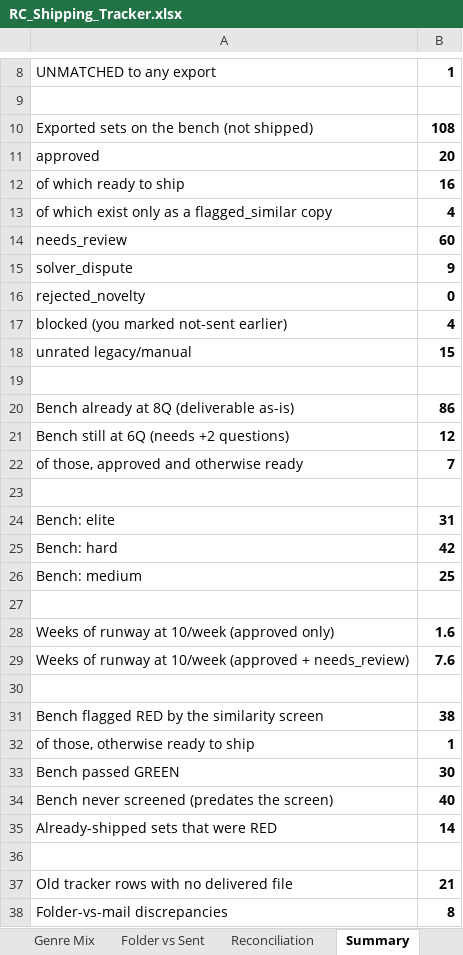
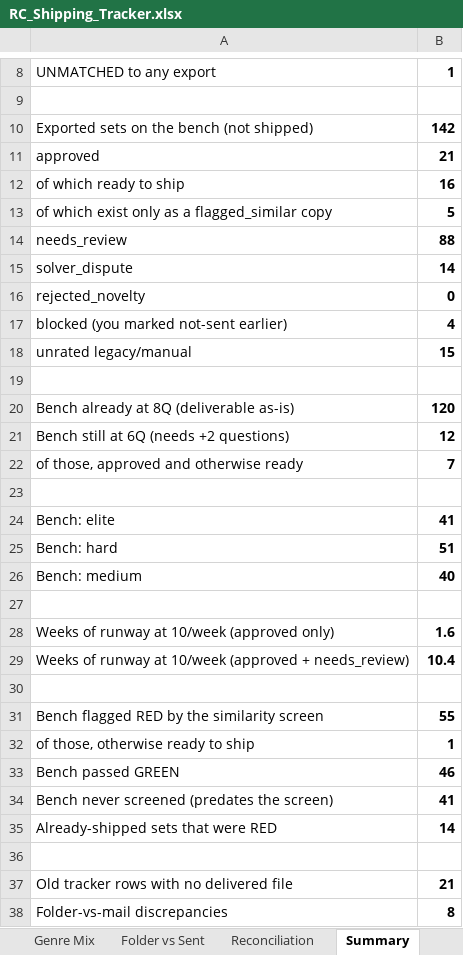
Before and after one commit to Crescent-1/RC_Engine, an Excel workbook: RC_Shipping_Tracker.xlsx, sheet Summary, drawn as a sheet; only a part is shown, gaps mark what is left out; values as stored, in another font and other column widths than the file's, no borders; the diff names each change by its address in the sheet, - before the commit and + after, or states it on an @@ line.

```diff
--- a/RC_Shipping_Tracker.xlsx (sheet Summary)
+++ b/RC_Shipping_Tracker.xlsx (sheet Summary)
-B10: 108
+B10: 142
-B11: 20
+B11: 21
-B13: 4
+B13: 5
-B14: 60
+B14: 88
-B15: 9
+B15: 14
-B20: 86
+B20: 120
-B24: 31
+B24: 41
-B25: 42
+B25: 51
-B26: 25
+B26: 40
-B29: 7.6
+B29: 10.4
-B31: 38
+B31: 55
-B33: 30
+B33: 46
-B34: 40
+B34: 41
```
Also changed, not shown: sheet Available, sheet Genre Mix, 1 other file.
